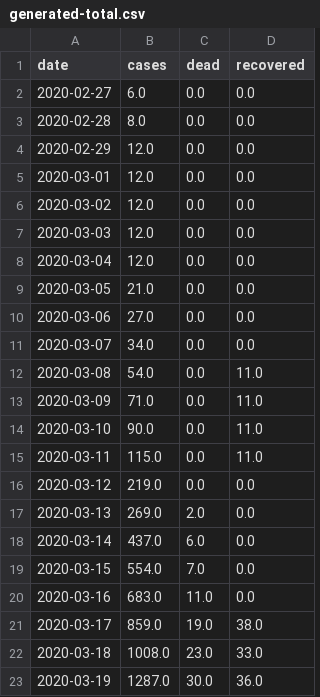
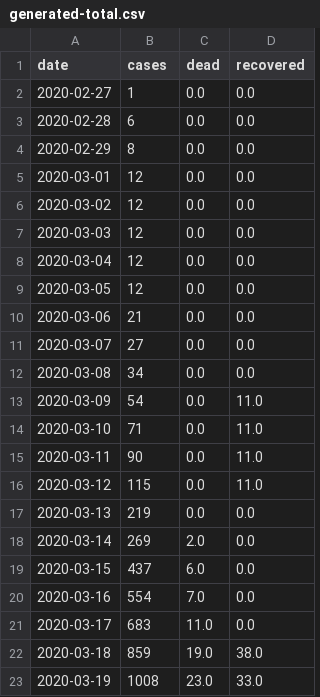
Before and after one commit to sir-spd/sir-covid-19-andalusia, a CSV file: data/generated-total.csv, drawn as a sheet; only a part is shown; the diff covers the shown part only.

```diff
--- a/data/generated-total.csv
+++ b/data/generated-total.csv
@@ -1,23 +1,23 @@
 date,cases,dead,recovered
-2020-02-27,6.0,0.0,0.0
-2020-02-28,8.0,0.0,0.0
-2020-02-29,12.0,0.0,0.0
-2020-03-01,12.0,0.0,0.0
-2020-03-02,12.0,0.0,0.0
-2020-03-03,12.0,0.0,0.0
-2020-03-04,12.0,0.0,0.0
-2020-03-05,21.0,0.0,0.0
-2020-03-06,27.0,0.0,0.0
-2020-03-07,34.0,0.0,0.0
-2020-03-08,54.0,0.0,11.0
-2020-03-09,71.0,0.0,11.0
-2020-03-10,90.0,0.0,11.0
-2020-03-11,115.0,0.0,11.0
-2020-03-12,219.0,0.0,0.0
-2020-03-13,269.0,2.0,0.0
-2020-03-14,437.0,6.0,0.0
-2020-03-15,554.0,7.0,0.0
-2020-03-16,683.0,11.0,0.0
-2020-03-17,859.0,19.0,38.0
-2020-03-18,1008.0,23.0,33.0
-2020-03-19,1287.0,30.0,36.0
+2020-02-27,1,0.0,0.0
+2020-02-28,6,0.0,0.0
+2020-02-29,8,0.0,0.0
+2020-03-01,12,0.0,0.0
+2020-03-02,12,0.0,0.0
+2020-03-03,12,0.0,0.0
+2020-03-04,12,0.0,0.0
+2020-03-05,12,0.0,0.0
+2020-03-06,21,0.0,0.0
+2020-03-07,27,0.0,0.0
+2020-03-08,34,0.0,0.0
+2020-03-09,54,0.0,11.0
+2020-03-10,71,0.0,11.0
+2020-03-11,90,0.0,11.0
+2020-03-12,115,0.0,11.0
+2020-03-13,219,0.0,0.0
+2020-03-14,269,2.0,0.0
+2020-03-15,437,6.0,0.0
+2020-03-16,554,7.0,0.0
+2020-03-17,683,11.0,0.0
+2020-03-18,859,19.0,38.0
+2020-03-19,1008,23.0,33.0
```
Also changed, not shown: 7 added rows and 122 edited cells elsewhere in this file, data/generated-cases.csv, data/generated-sir.csv, 11 other files.
